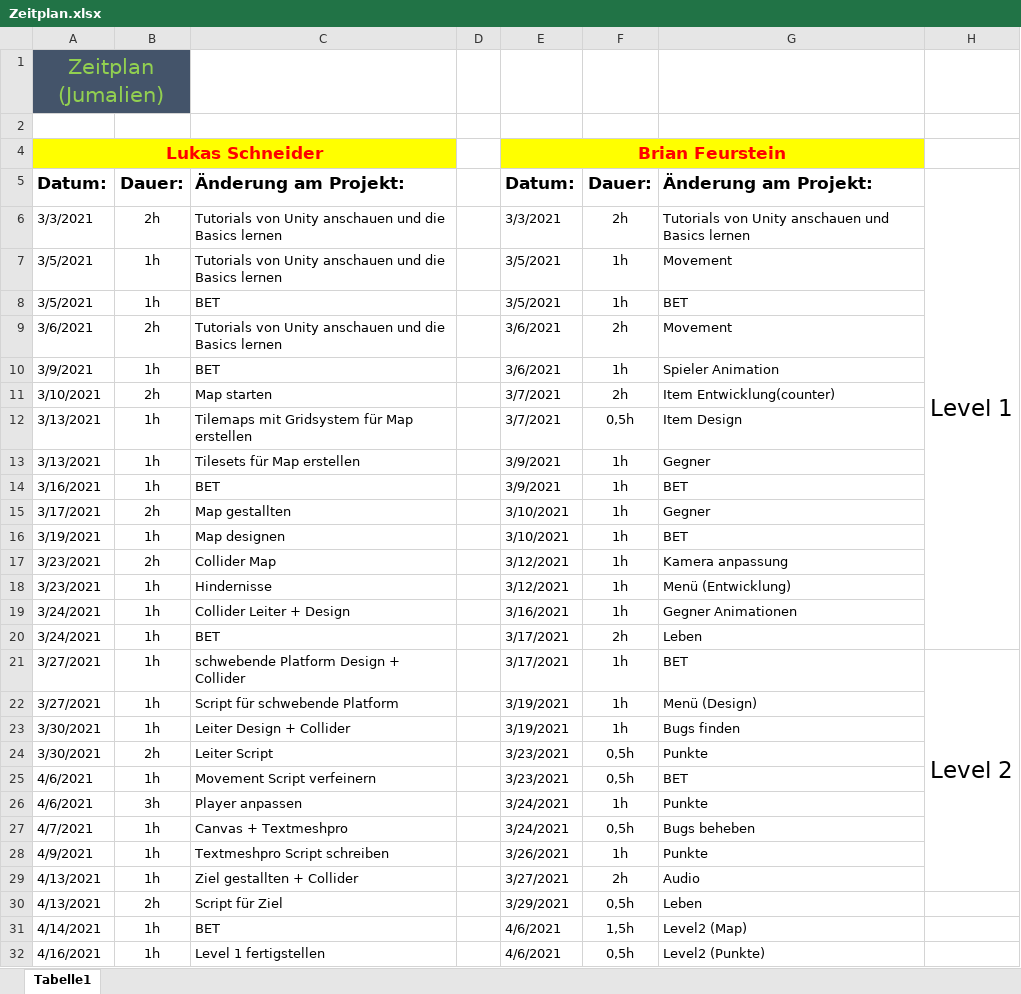
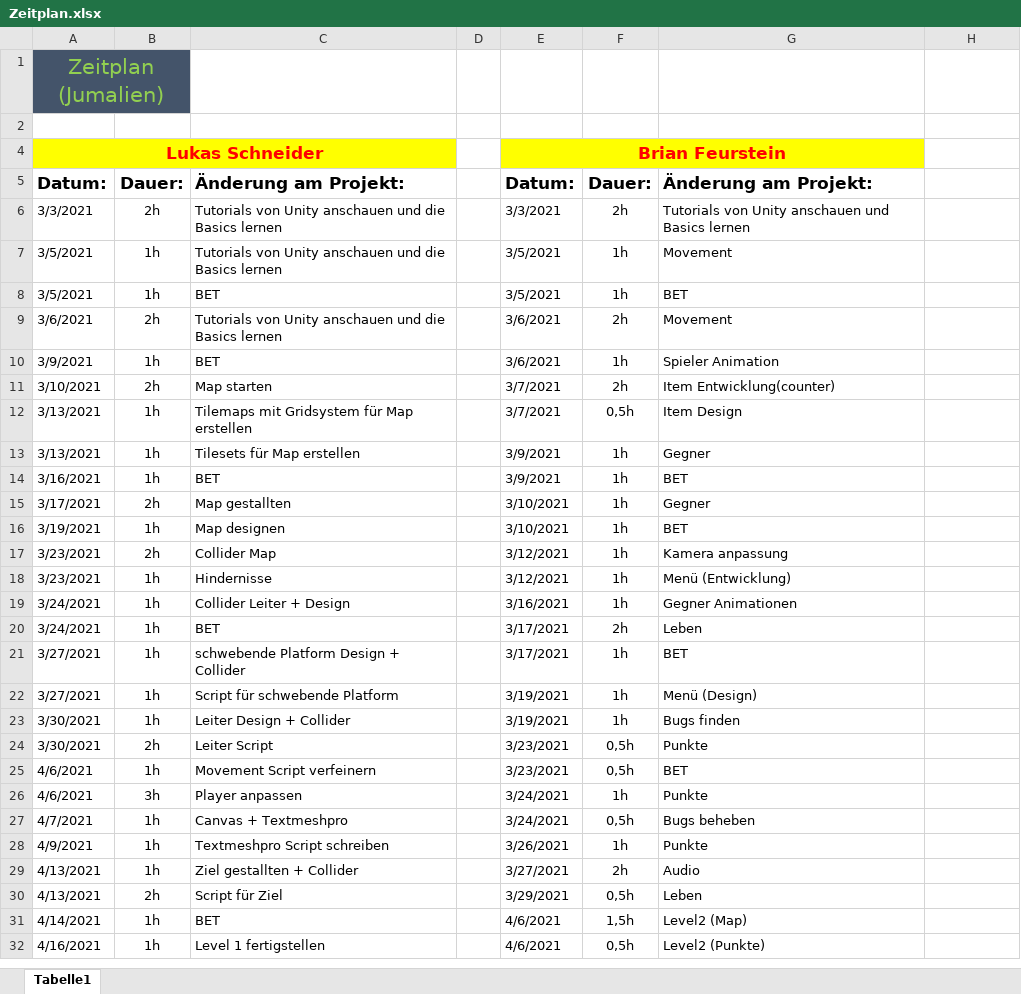
Before and after one commit to LukasSchneider1/Game-Information, an Excel workbook: Zeitplan.xlsx, sheet Tabelle1, drawn as a sheet; only a part is shown; values as stored, in another font and other column widths than the file's, no borders; removed rows and columns are numbered as before the commit, all else as after; the diff covers the shown part only; the diff names each change by its address in the sheet, - before the commit and + after, or states it on an @@ line.

```diff
--- a/Zeitplan.xlsx (sheet Tabelle1)
+++ b/Zeitplan.xlsx (sheet Tabelle1)
-H5: Level 1
+H5: (empty)
-H5:H20 merged
-H21: Level 2
+H21: (empty)
-H21:H29 merged
```
Also changed, not shown: 5 added rows and cell formats elsewhere in this sheet.
